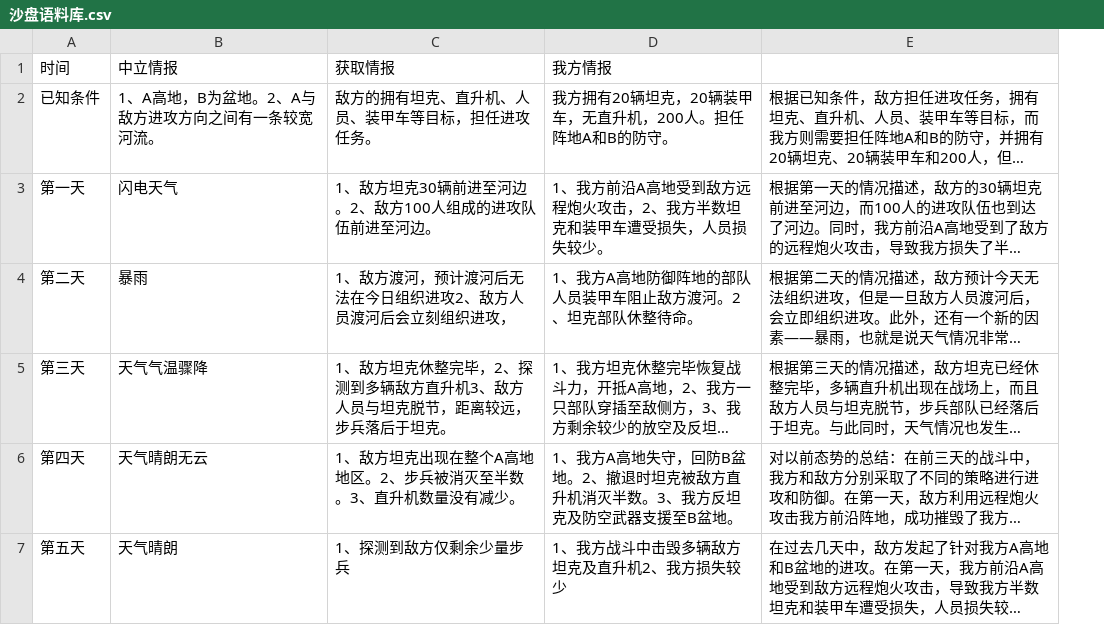
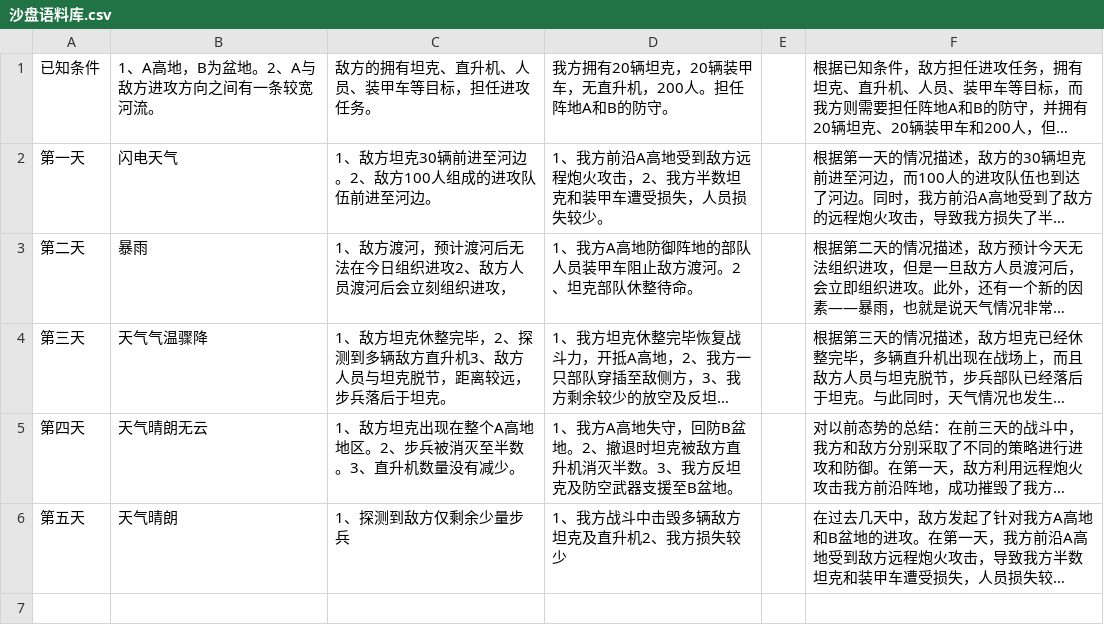
Before and after one commit to Seafood-SIMIT/BattlefieldSATrainer, a CSV file: files/dataset/wyl/沙盘语料库.csv, drawn as a sheet; long unchanged cells end in …; removed rows and columns are numbered as before the commit, all else as after; the diff names each change by its address in the sheet, - before the commit and + after, or states it on an @@ line.

```diff
--- a/files/dataset/wyl/沙盘语料库.csv
+++ b/files/dataset/wyl/沙盘语料库.csv
+column E, empty
-row 1: 时间 | 中立情报 | 获取情报 | 我方情报
```
Also changed, not shown: files/dataset/wyl/EMAN_VS_OWLS.csv, 8 other files.
